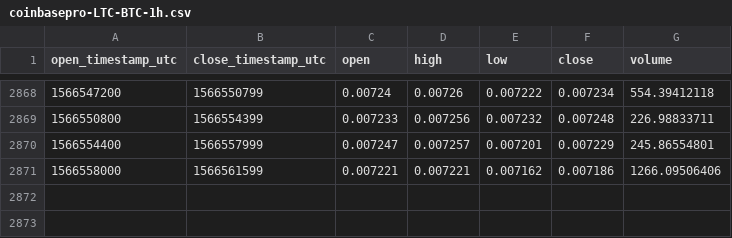
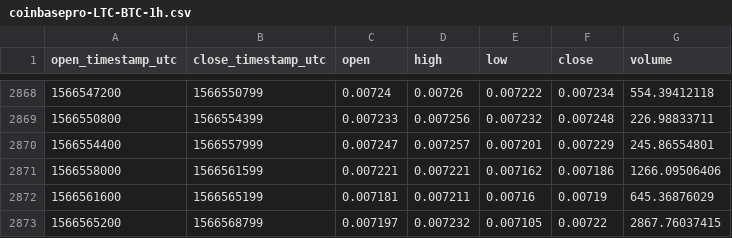
Before and after one commit to cryptobigbro/coinbasepro-LTC-BTC, a CSV file: coinbasepro-LTC-BTC-1h.csv, drawn as a sheet; only a part is shown, gaps mark what is left out; the diff names each change by its address in the sheet, - before the commit and + after, or states it on an @@ line.

Commit message:
Update OHLCV data.

```diff
--- a/coinbasepro-LTC-BTC-1h.csv
+++ b/coinbasepro-LTC-BTC-1h.csv
+row 2872: 1566561600 | 1566565199 | 0.007181 | 0.007211 | 0.00716 | 0.00719 | 645.36876029
+row 2873: 1566565200 | 1566568799 | 0.007197 | 0.007232 | 0.007105 | 0.00722 | 2867.76037415
```
